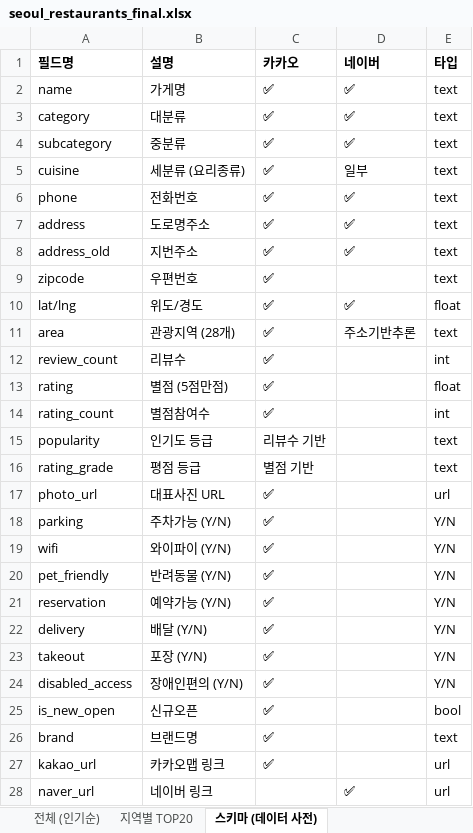
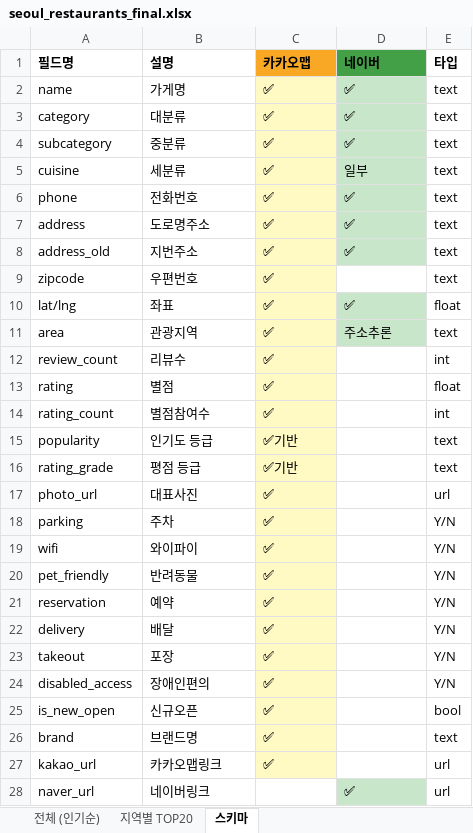
Before and after one commit to bumikkorea/hanpocket, an Excel workbook: seoul_restaurants_final.xlsx, sheet 스키마, drawn as a sheet; only a part is shown; values as stored, in another font and other column widths than the file's, no borders; the diff covers the shown part only; the diff names each change by its address in the sheet, - before the commit and + after, or states it on an @@ line.

```diff
--- a/seoul_restaurants_final.xlsx (sheet 스키마)
+++ b/seoul_restaurants_final.xlsx (sheet 스키마)
-sheet tab: 스키마 (데이터 사전)
+sheet tab: 스키마
-C1: 카카오
+C1: 카카오맵
-C1 fill: none
+C1 fill: #F9A825
-D1 fill: none
+D1 fill: #43A047
-C2:C27 fill: none
+C2:C27 fill: #FFF9C4
-D2:D8 fill: none
+D2:D8 fill: #C8E6C9
-B5 (설명): 세분류 (요리종류)
+B5 (설명): 세분류
-B10 (설명): 위도/경도
+B10 (설명): 좌표
-D10:D11 fill: none
+D10:D11 fill: #C8E6C9
-B11 (설명): 관광지역 (28개)
+B11 (설명): 관광지역
-D11 (네이버): 주소기반추론
+D11 (네이버): 주소추론
-B13 (설명): 별점 (5점만점)
+B13 (설명): 별점
-C15 (카카오맵): 리뷰수 기반
+C15 (카카오맵): ✅기반
-C16 (카카오맵): 별점 기반
+C16 (카카오맵): ✅기반
-B17 (설명): 대표사진 URL
+B17 (설명): 대표사진
-B18 (설명): 주차가능 (Y/N)
+B18 (설명): 주차
-B19 (설명): 와이파이 (Y/N)
+B19 (설명): 와이파이
-B20 (설명): 반려동물 (Y/N)
+B20 (설명): 반려동물
-B21 (설명): 예약가능 (Y/N)
+B21 (설명): 예약
-B22 (설명): 배달 (Y/N)
+B22 (설명): 배달
-B23 (설명): 포장 (Y/N)
+B23 (설명): 포장
-B24 (설명): 장애인편의 (Y/N)
+B24 (설명): 장애인편의
-B27 (설명): 카카오맵 링크
+B27 (설명): 카카오맵링크
-B28 (설명): 네이버 링크
+B28 (설명): 네이버링크
-D28 fill: none
+D28 fill: #C8E6C9
```
Also changed, not shown: 1 removed row elsewhere in this sheet, sheet 지역별 TOP20, sheet 전체 (인기순), 4 other files.
